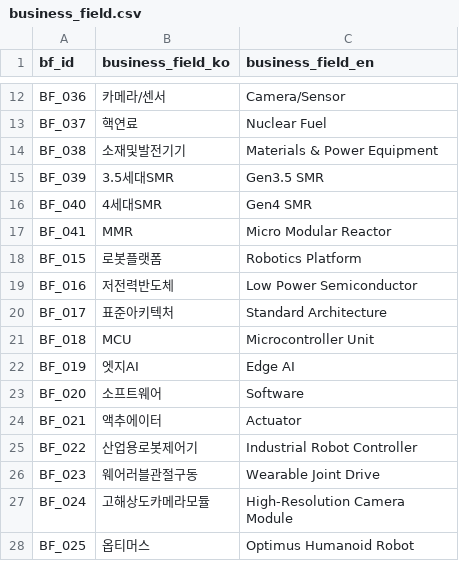
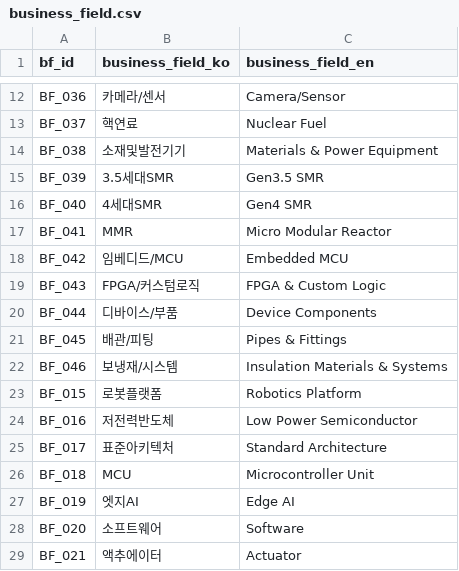
Before and after one commit to kang0302/import_MT, a CSV file: data/master/business_field.csv, drawn as a sheet; only a part is shown, gaps mark what is left out; the shorter side is filled out with more unchanged rows.

```diff
--- a/data/master/business_field.csv
+++ b/data/master/business_field.csv
@@ -17,2 +17,7 @@ BF_040,4세대SMR,Gen4 SMR
 BF_041,MMR,Micro Modular Reactor
+BF_042,임베디드/MCU,Embedded MCU
+BF_043,FPGA/커스텀로직,FPGA & Custom Logic
+BF_044,디바이스/부품,Device Components
+BF_045,배관/피팅,Pipes & Fittings
+BF_046,보냉재/시스템,Insulation Materials & Systems
 BF_015,로봇플랫폼,Robotics Platform
```
Also changed, not shown: data/master/asset.csv, data/master/macro.csv, 2 other files.
